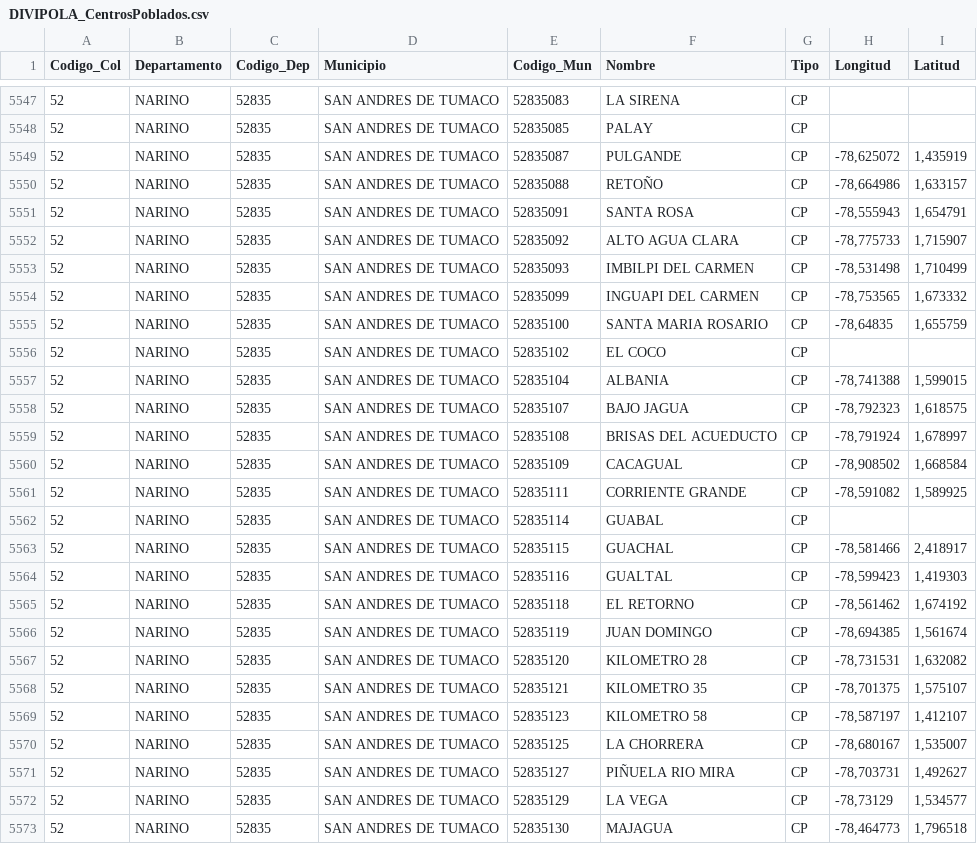
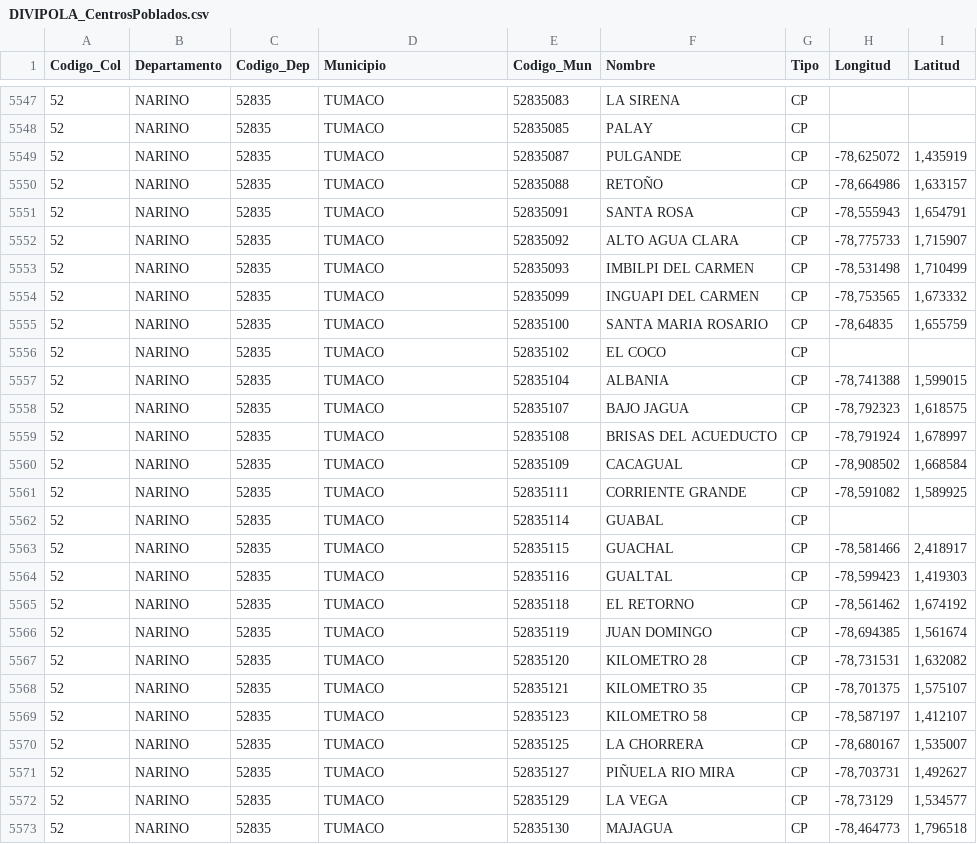
Before and after one commit to cristianossa/CRECIMIENTO-PARQUE-AUTOMOTOR-RUNT, a CSV file: DIVIPOLA_CentrosPoblados.csv, drawn as a sheet; only a part is shown, gaps mark what is left out; the diff covers the shown part only.

```diff
--- a/DIVIPOLA_CentrosPoblados.csv
+++ b/DIVIPOLA_CentrosPoblados.csv
@@ -5549,27 +5549,27 @@
-52;NARINO;52835;SAN ANDRES DE TUMACO;52835083;LA SIRENA;CP;;
-52;NARINO;52835;SAN ANDRES DE TUMACO;52835085;PALAY;CP;;
-52;NARINO;52835;SAN ANDRES DE TUMACO;52835087;PULGANDE;CP;-78,625072;1,435919
-52;NARINO;52835;SAN ANDRES DE TUMACO;52835088;RETOÑO;CP;-78,664986;1,633157
-52;NARINO;52835;SAN ANDRES DE TUMACO;52835091;SANTA ROSA;CP;-78,555943;1,654791
-52;NARINO;52835;SAN ANDRES DE TUMACO;52835092;ALTO AGUA CLARA;CP;-78,775733;1,715907
-52;NARINO;52835;SAN ANDRES DE TUMACO;52835093;IMBILPI DEL CARMEN;CP;-78,531498;1,710499
-52;NARINO;52835;SAN ANDRES DE TUMACO;52835099;INGUAPI DEL CARMEN;CP;-78,753565;1,673332
-52;NARINO;52835;SAN ANDRES DE TUMACO;52835100;SANTA MARIA ROSARIO;CP;-78,64835;1,655759
-52;NARINO;52835;SAN ANDRES DE TUMACO;52835102;EL COCO;CP;;
-52;NARINO;52835;SAN ANDRES DE TUMACO;52835104;ALBANIA;CP;-78,741388;1,599015
-52;NARINO;52835;SAN ANDRES DE TUMACO;52835107;BAJO JAGUA;CP;-78,792323;1,618575
-52;NARINO;52835;SAN ANDRES DE TUMACO;52835108;BRISAS DEL ACUEDUCTO;CP;-78,791924;1,678997
-52;NARINO;52835;SAN ANDRES DE TUMACO;52835109;CACAGUAL;CP;-78,908502;1,668584
-52;NARINO;52835;SAN ANDRES DE TUMACO;52835111;CORRIENTE GRANDE;CP;-78,591082;1,589925
-52;NARINO;52835;SAN ANDRES DE TUMACO;52835114;GUABAL;CP;;
-52;NARINO;52835;SAN ANDRES DE TUMACO;52835115;GUACHAL;CP;-78,581466;2,418917
-52;NARINO;52835;SAN ANDRES DE TUMACO;52835116;GUALTAL;CP;-78,599423;1,419303
-52;NARINO;52835;SAN ANDRES DE TUMACO;52835118;EL RETORNO;CP;-78,561462;1,674192
-52;NARINO;52835;SAN ANDRES DE TUMACO;52835119;JUAN DOMINGO;CP;-78,694385;1,561674
-52;NARINO;52835;SAN ANDRES DE TUMACO;52835120;KILOMETRO 28;CP;-78,731531;1,632082
-52;NARINO;52835;SAN ANDRES DE TUMACO;52835121;KILOMETRO 35;CP;-78,701375;1,575107
-52;NARINO;52835;SAN ANDRES DE TUMACO;52835123;KILOMETRO 58;CP;-78,587197;1,412107
-52;NARINO;52835;SAN ANDRES DE TUMACO;52835125;LA CHORRERA;CP;-78,680167;1,535007
-52;NARINO;52835;SAN ANDRES DE TUMACO;52835127;PIÑUELA RIO MIRA;CP;-78,703731;1,492627
-52;NARINO;52835;SAN ANDRES DE TUMACO;52835129;LA VEGA;CP;-78,73129;1,534577
-52;NARINO;52835;SAN ANDRES DE TUMACO;52835130;MAJAGUA;CP;-78,464773;1,796518
+52;NARINO;52835;TUMACO;52835083;LA SIRENA;CP;;
+52;NARINO;52835;TUMACO;52835085;PALAY;CP;;
+52;NARINO;52835;TUMACO;52835087;PULGANDE;CP;-78,625072;1,435919
+52;NARINO;52835;TUMACO;52835088;RETOÑO;CP;-78,664986;1,633157
+52;NARINO;52835;TUMACO;52835091;SANTA ROSA;CP;-78,555943;1,654791
+52;NARINO;52835;TUMACO;52835092;ALTO AGUA CLARA;CP;-78,775733;1,715907
+52;NARINO;52835;TUMACO;52835093;IMBILPI DEL CARMEN;CP;-78,531498;1,710499
+52;NARINO;52835;TUMACO;52835099;INGUAPI DEL CARMEN;CP;-78,753565;1,673332
+52;NARINO;52835;TUMACO;52835100;SANTA MARIA ROSARIO;CP;-78,64835;1,655759
+52;NARINO;52835;TUMACO;52835102;EL COCO;CP;;
+52;NARINO;52835;TUMACO;52835104;ALBANIA;CP;-78,741388;1,599015
+52;NARINO;52835;TUMACO;52835107;BAJO JAGUA;CP;-78,792323;1,618575
+52;NARINO;52835;TUMACO;52835108;BRISAS DEL ACUEDUCTO;CP;-78,791924;1,678997
+52;NARINO;52835;TUMACO;52835109;CACAGUAL;CP;-78,908502;1,668584
+52;NARINO;52835;TUMACO;52835111;CORRIENTE GRANDE;CP;-78,591082;1,589925
+52;NARINO;52835;TUMACO;52835114;GUABAL;CP;;
+52;NARINO;52835;TUMACO;52835115;GUACHAL;CP;-78,581466;2,418917
+52;NARINO;52835;TUMACO;52835116;GUALTAL;CP;-78,599423;1,419303
+52;NARINO;52835;TUMACO;52835118;EL RETORNO;CP;-78,561462;1,674192
+52;NARINO;52835;TUMACO;52835119;JUAN DOMINGO;CP;-78,694385;1,561674
+52;NARINO;52835;TUMACO;52835120;KILOMETRO 28;CP;-78,731531;1,632082
+52;NARINO;52835;TUMACO;52835121;KILOMETRO 35;CP;-78,701375;1,575107
+52;NARINO;52835;TUMACO;52835123;KILOMETRO 58;CP;-78,587197;1,412107
+52;NARINO;52835;TUMACO;52835125;LA CHORRERA;CP;-78,680167;1,535007
+52;NARINO;52835;TUMACO;52835127;PIÑUELA RIO MIRA;CP;-78,703731;1,492627
+52;NARINO;52835;TUMACO;52835129;LA VEGA;CP;-78,73129;1,534577
+52;NARINO;52835;TUMACO;52835130;MAJAGUA;CP;-78,464773;1,796518
```
Also changed, not shown: 143 edited cells elsewhere in this file.
